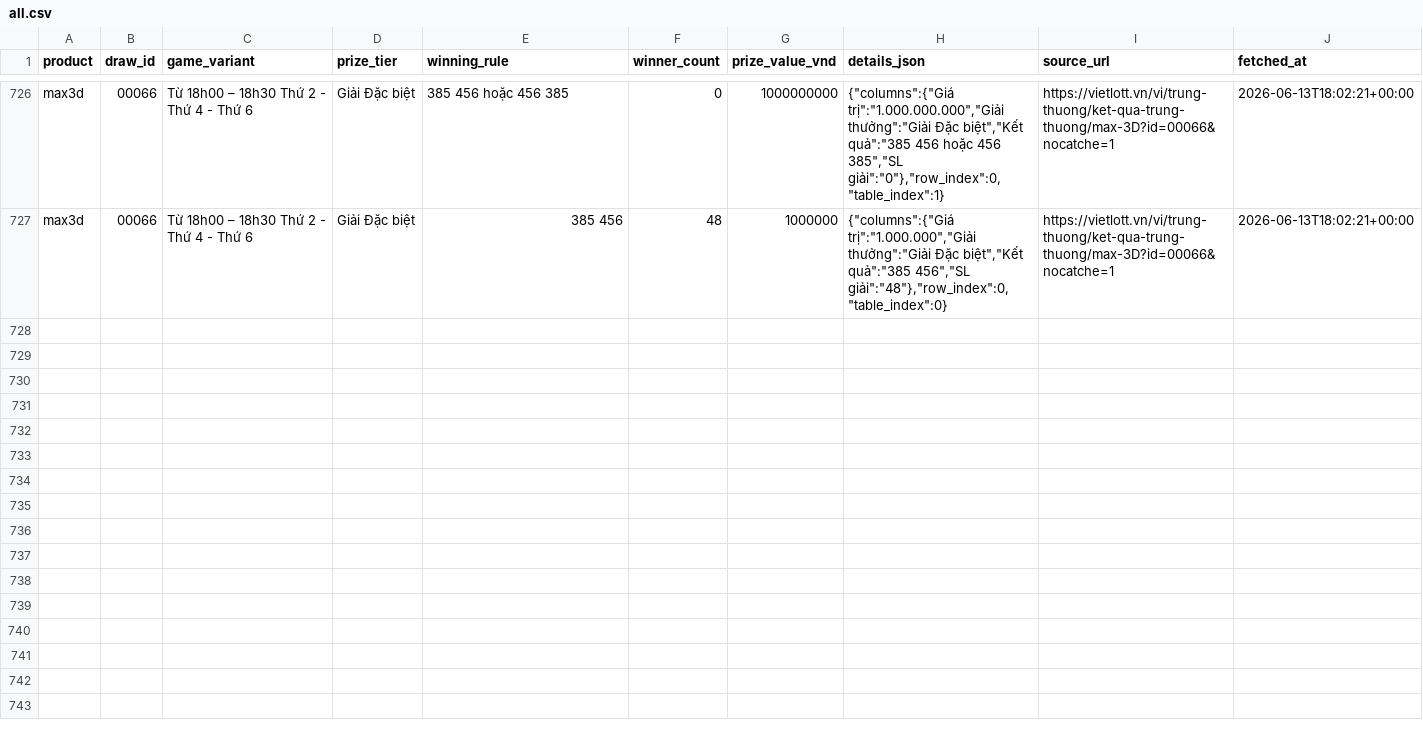
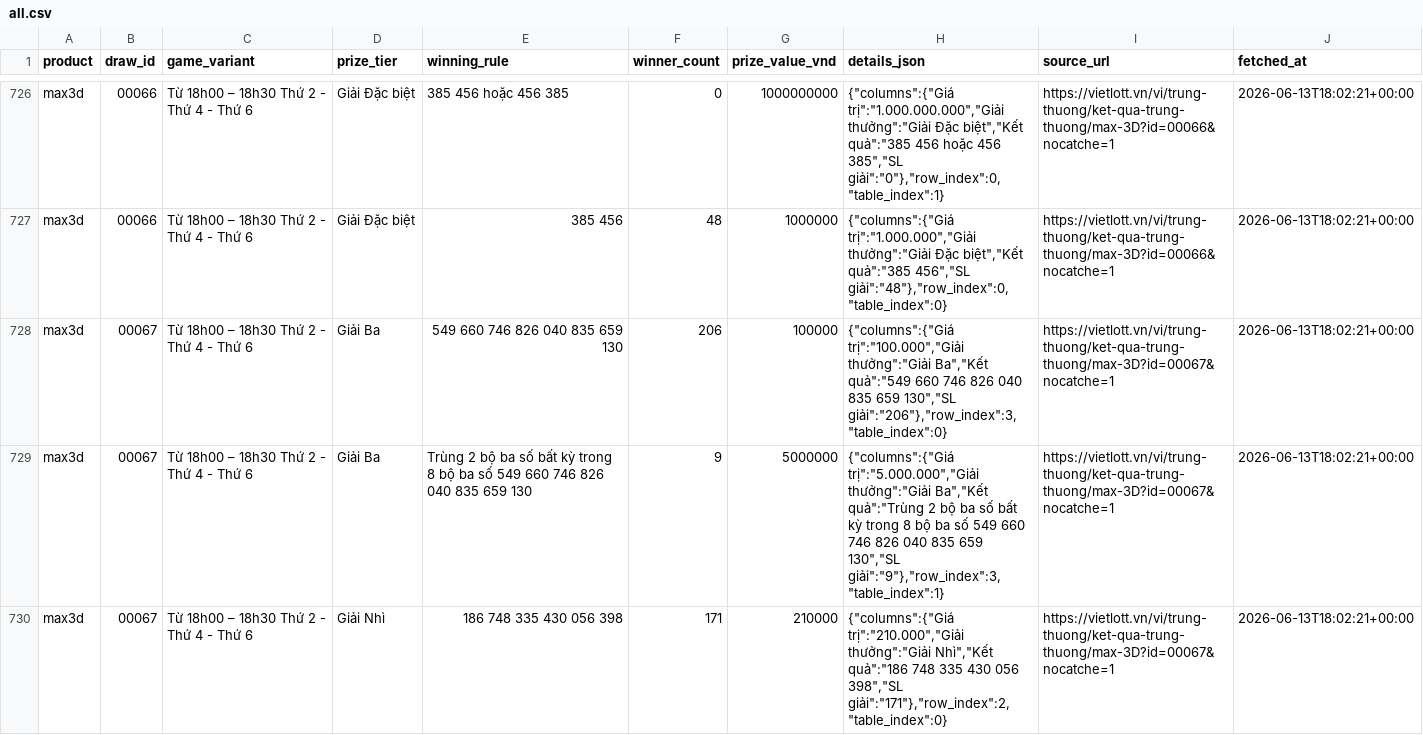
Before and after one commit to NhanAZ-Data/vietlott-data-collector, a CSV file: datasets/prizes/max3d/all.csv, drawn as a sheet; only a part is shown, gaps mark what is left out; the diff covers the shown part only; the diff names each change by its address in the sheet, - before the commit and + after, or states it on an @@ line.

```diff
--- a/datasets/prizes/max3d/all.csv
+++ b/datasets/prizes/max3d/all.csv
+row 728: max3d | 00067 | Từ 18h00 – 18h30 Thứ 2 - Thứ 4 - Thứ 6 | Giải Ba | 549 660 746 826 040 835 659 130 | 206 | 100000 | {"columns":{"Giá trị":"100.000","Giải thưởng":"Giải Ba","Kết quả":"549 660 746 826 040 835 659 130","SL giải":"206"},"row_index":3,"table_index":0} | https://vietlott.vn/vi/trung-thuong/ket-qua-trung-thuong/max-3D?id=00067&nocatche=1 | 2026-06-13T18:02:21+00:00
+row 729: max3d | 00067 | Từ 18h00 – 18h30 Thứ 2 - Thứ 4 - Thứ 6 | Giải Ba | Trùng 2 bộ ba số bất kỳ trong 8 bộ ba số 549 660 746 826 040 835 659 130 | 9 | 5000000 | {"columns":{"Giá trị":"5.000.000","Giải thưởng":"Giải Ba","Kết quả":"Trùng 2 bộ ba số bất kỳ trong 8 bộ ba số 549 660 746 826 040 835 659 130","SL giải":"9"},"row_index":3,"table_index":1} | https://vietlott.vn/vi/trung-thuong/ket-qua-trung-thuong/max-3D?id=00067&nocatche=1 | 2026-06-13T18:02:21+00:00
+row 730: max3d | 00067 | Từ 18h00 – 18h30 Thứ 2 - Thứ 4 - Thứ 6 | Giải Nhì | 186 748 335 430 056 398 | 171 | 210000 | {"columns":{"Giá trị":"210.000","Giải thưởng":"Giải Nhì","Kết quả":"186 748 335 430 056 398","SL giải":"171"},"row_index":2,"table_index":0} | https://vietlott.vn/vi/trung-thuong/ket-qua-trung-thuong/max-3D?id=00067&nocatche=1 | 2026-06-13T18:02:21+00:00
```
Also changed, not shown: 8 added rows elsewhere in this file, datasets/draws/max3d/all.csv, 4 other files.
